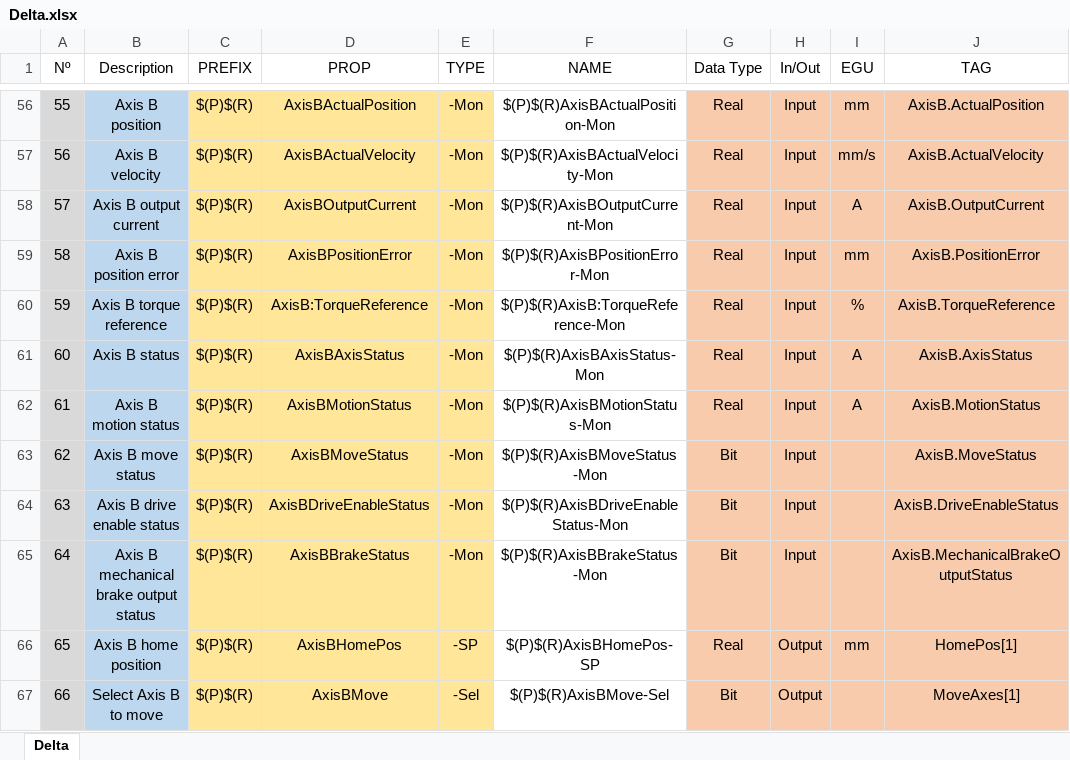
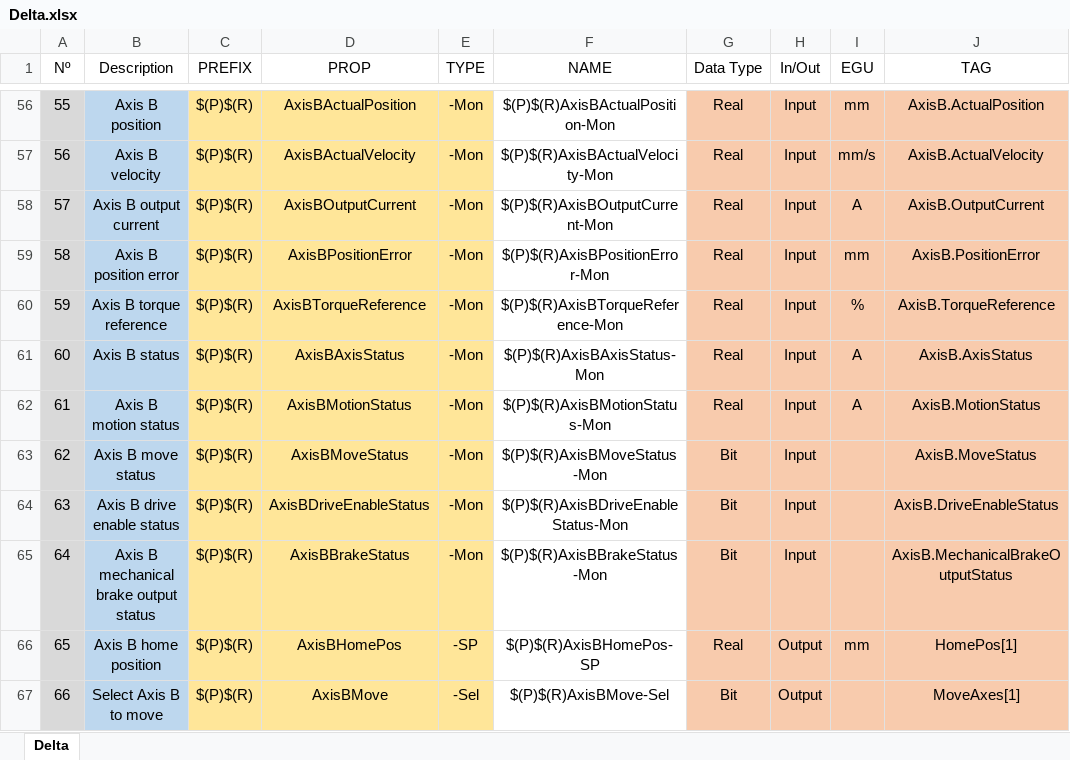
Before and after one commit to lnls-sirius/etherip-ioc, an Excel workbook: etc/Delta.xlsx, sheet Delta, drawn as a sheet; only a part is shown, gaps mark what is left out; values as stored, in another font and other column widths than the file's, no borders; charts and pictures and conditional formats not drawn; the diff names each change by its address in the sheet, - before the commit and + after, or states it on an @@ line.

Commit message:
delta: Fix typo in Delta reference spreadsheet
Fix Torque reference PV name for Axis B.
It was, incorrectly, named as *AxisB:TorqueReference*, when
it should be *AxisBTorqueReference*.

```diff
--- a/etc/Delta.xlsx (sheet Delta)
+++ b/etc/Delta.xlsx (sheet Delta)
-D60 (PROP): AxisB:TorqueReference
+D60 (PROP): AxisBTorqueReference
-F60 (NAME): $(P)$(R)AxisB:TorqueReference-Mon
+F60 (NAME): $(P)$(R)AxisBTorqueReference-Mon
```
Also changed, not shown: 1 other file.
